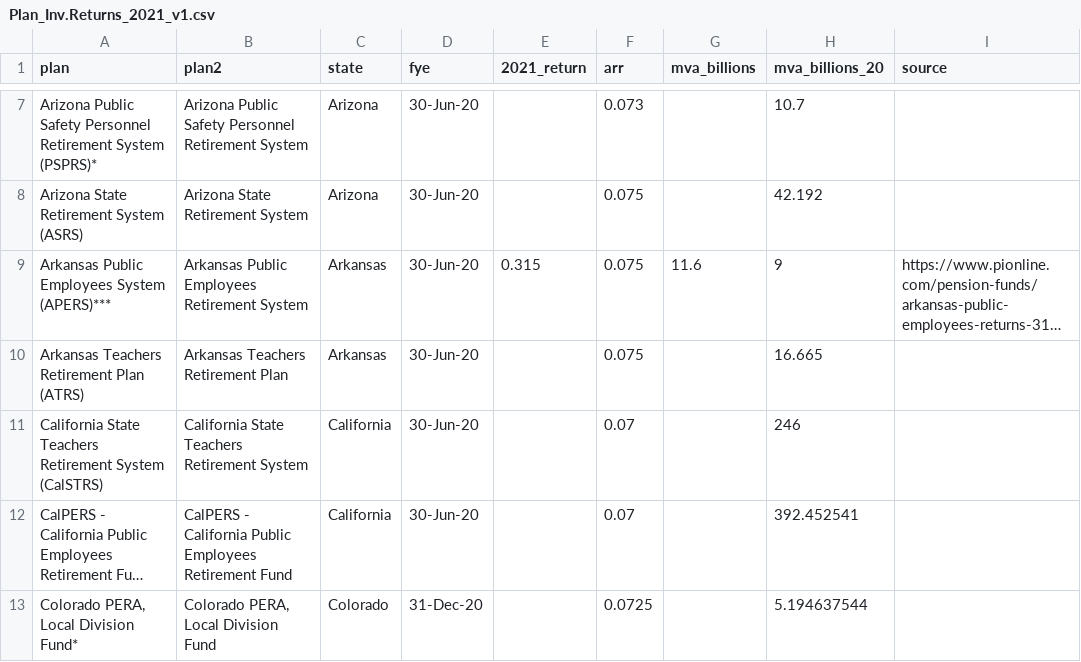
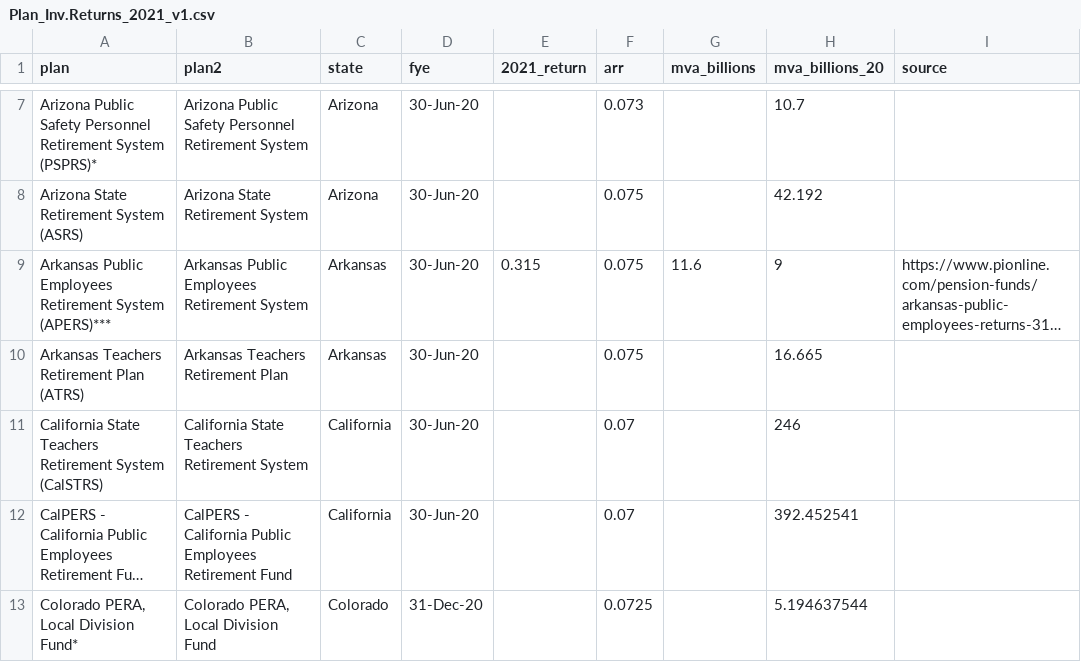
Before and after one commit to ReasonFoundation/databaseR, a CSV file: apps/Plan_Inv.Returns_2021_v1.csv, drawn as a sheet; only a part is shown, gaps mark what is left out; long unchanged cells end in …; the diff names each change by its address in the sheet, - before the commit and + after, or states it on an @@ line.

Commit message:
Add files via upload

```diff
--- a/apps/Plan_Inv.Returns_2021_v1.csv
+++ b/apps/Plan_Inv.Returns_2021_v1.csv
-A9 (plan): …Public Employees System (APERS)***
+A9 (plan): …Public Employees Retirement System (APERS)***
```
